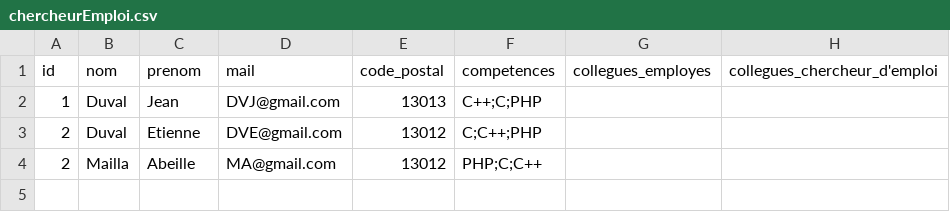
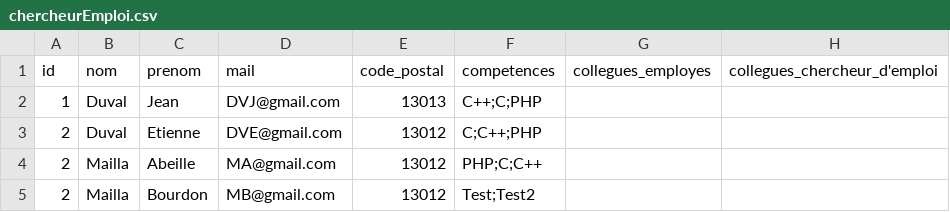
Before and after one commit to BaptistePeupier/DevCommeLesPros-2020-Projet, a CSV file: Database/chercheurEmploi.csv, drawn as a sheet.

Commit message:
passe sur les tests + 1 profil de chercheur

```diff
--- a/Database/chercheurEmploi.csv
+++ b/Database/chercheurEmploi.csv
@@ -4 +4,2 @@ id,nom,prenom,mail,code_postal,competences,collegues_employes,collegues_chercheu
 2,Mailla,Abeille,MA@gmail.com,13012,PHP;C;C++,,
+2,Mailla,Bourdon,MB@gmail.com,13012,Test;Test2,,
```
Also changed, not shown: 1 other file.
